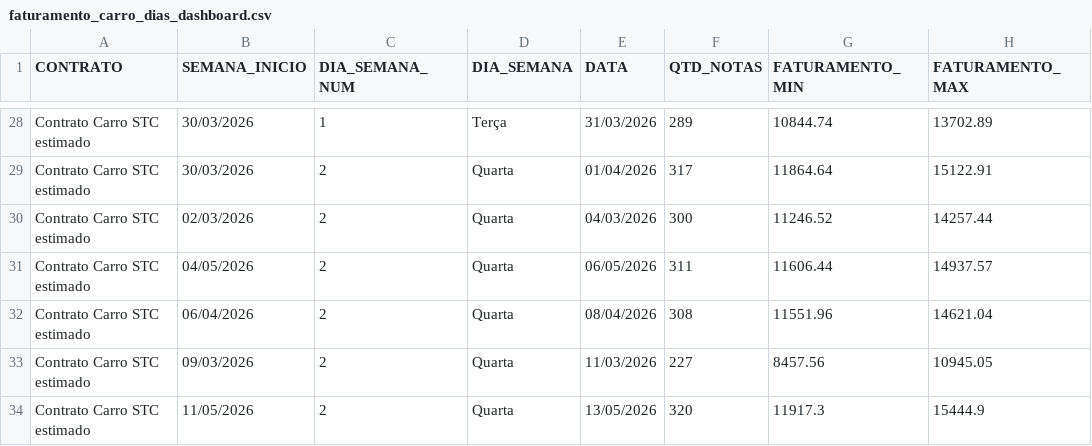
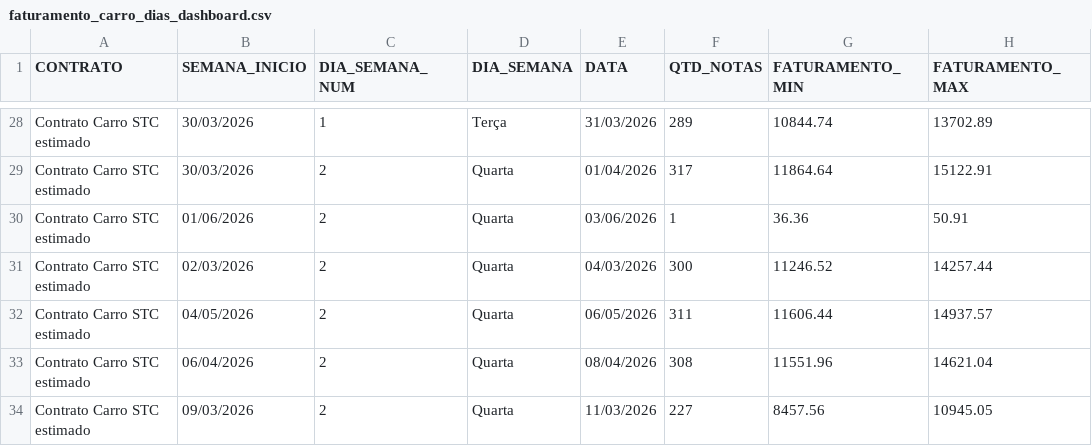
Before and after one commit to irensegabrieel/painel-faturamento, a CSV file: dashboard/faturamento_carro_dias_dashboard.csv, drawn as a sheet; only a part is shown, gaps mark what is left out; the shorter side is filled out with more unchanged rows.

Commit message:
Atualiza dashboard: faturamento_carro_dias_dashboard.csv

```diff
--- a/dashboard/faturamento_carro_dias_dashboard.csv
+++ b/dashboard/faturamento_carro_dias_dashboard.csv
@@ -29,2 +29,3 @@ Contrato Carro STC estimado;30/03/2026;1;Terça;31/03/2026;289;10844.74;13702.89
 Contrato Carro STC estimado;30/03/2026;2;Quarta;01/04/2026;317;11864.64;15122.91
+Contrato Carro STC estimado;01/06/2026;2;Quarta;03/06/2026;1;36.36;50.91
 Contrato Carro STC estimado;02/03/2026;2;Quarta;04/03/2026;300;11246.52;14257.44
```
